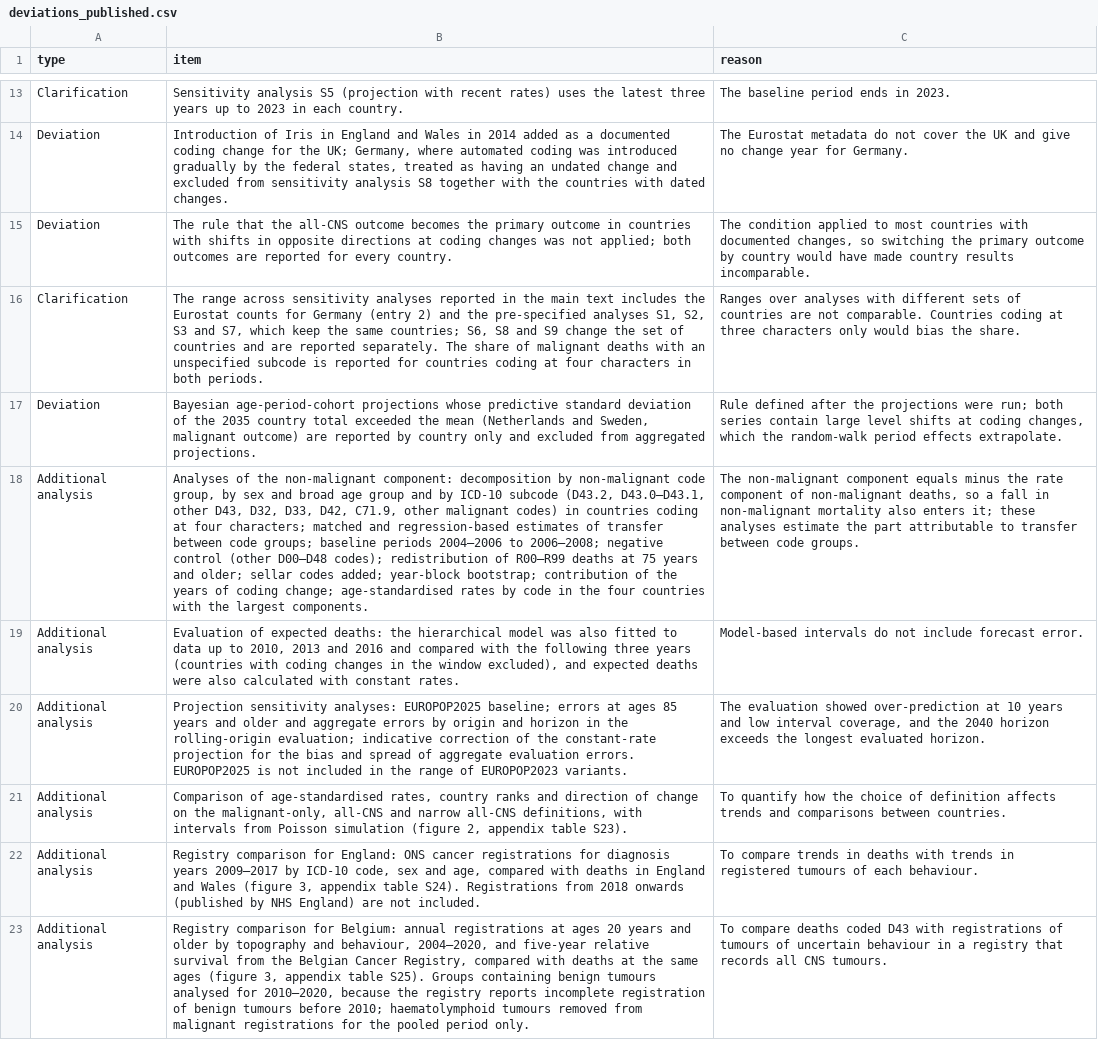
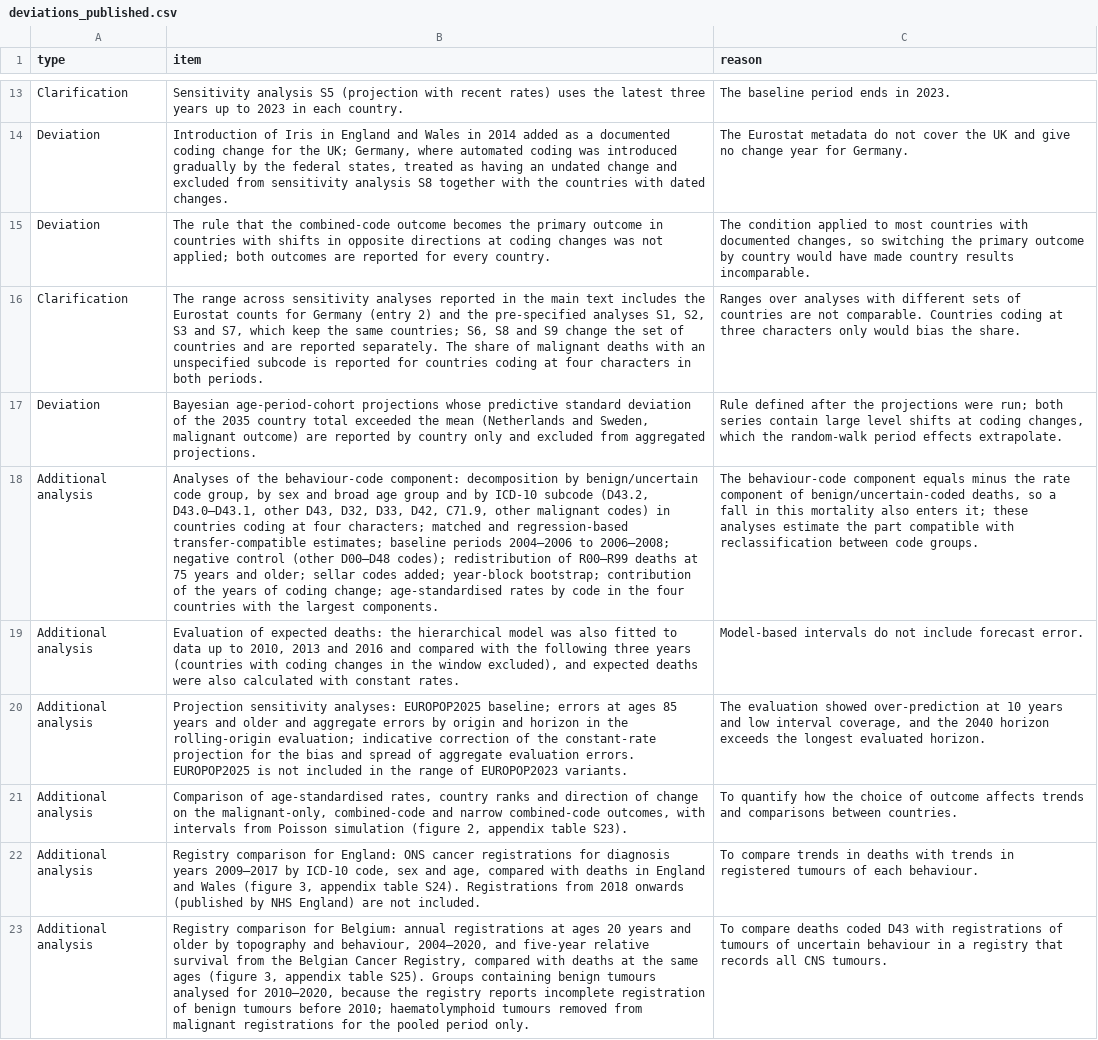
Before and after one commit to rnmcln/cns-tumour-mortality-europe, a CSV file: protocol/deviations_published.csv, drawn as a sheet; only a part is shown, gaps mark what is left out; the diff names each change by its address in the sheet, - before the commit and + after, or states it on an @@ line.

Commit message:
Terminology for code groups and behaviour-code component; title; version 1.1.0

```diff
--- a/protocol/deviations_published.csv
+++ b/protocol/deviations_published.csv
-B15 (item): …that the all-CNS outcome becomes…
+B15 (item): …that the combined-code outcome becomes…
-B18 (item): …of the non-malignant component: decomposition by non-malignant code group, by sex and broad age group and by ICD-10 subcode (D43.2, D43.0–D43.1, other D43, D32, D33, D42, C71.9, other malignant codes) in countries coding at four characters; matched and regression-based estimates of transfer between code groups; baseline periods…
+B18 (item): …of the behaviour-code component: decomposition by benign/uncertain code group, by sex and broad age group and by ICD-10 subcode (D43.2, D43.0–D43.1, other D43, D32, D33, D42, C71.9, other malignant codes) in countries coding at four characters; matched and regression-based transfer-compatible estimates; baseline periods…
-C18 (reason): The non-malignant component equals minus the rate component of non-malignant deaths, so a fall in non-malignant mortality also enters it; these analyses estimate the part attributable to transfer between code…
+C18 (reason): The behaviour-code component equals minus the rate component of benign/uncertain-coded deaths, so a fall in this mortality also enters it; these analyses estimate the part compatible with reclassification between code…
-B21 (item): …the malignant-only, all-CNS and narrow all-CNS definitions, with intervals…
+B21 (item): …the malignant-only, combined-code and narrow combined-code outcomes, with intervals…
-C21 (reason): …choice of definition affects trends…
+C21 (reason): …choice of outcome affects trends…
```
Also changed, not shown: 4 other files.
